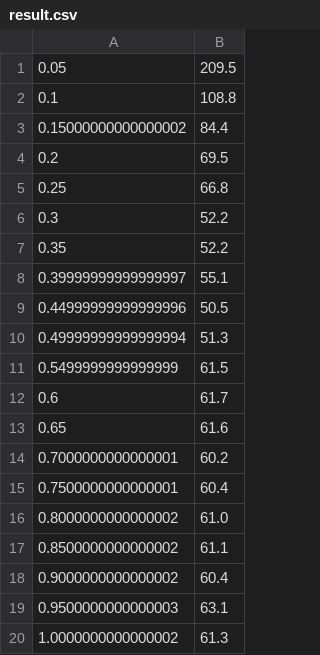
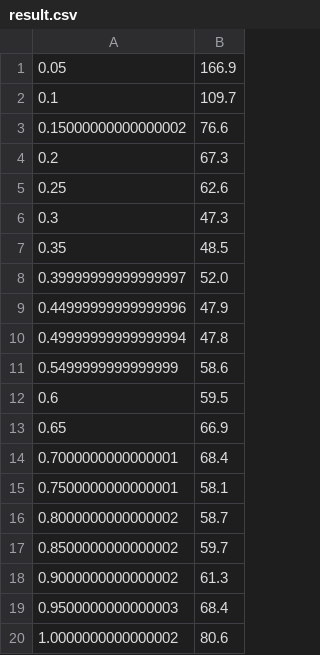
Before and after one commit to DanlinLu/INFO6205-Assignments, a CSV file: INFO6205/src/result.csv, drawn as a sheet.

Commit message:
assignment 5

```diff
--- a/INFO6205/src/result.csv
+++ b/INFO6205/src/result.csv
@@ -1,20 +1,20 @@
-0.05,209.5
-0.1,108.8
-0.15000000000000002,84.4
-0.2,69.5
-0.25,66.8
-0.3,52.2
-0.35,52.2
-0.39999999999999997,55.1
-0.44999999999999996,50.5
-0.49999999999999994,51.3
-0.5499999999999999,61.5
-0.6,61.7
-0.65,61.6
-0.7000000000000001,60.2
-0.7500000000000001,60.4
-0.8000000000000002,61.0
-0.8500000000000002,61.1
-0.9000000000000002,60.4
-0.9500000000000003,63.1
-1.0000000000000002,61.3
+0.05,166.9
+0.1,109.7
+0.15000000000000002,76.6
+0.2,67.3
+0.25,62.6
+0.3,47.3
+0.35,48.5
+0.39999999999999997,52.0
+0.44999999999999996,47.9
+0.49999999999999994,47.8
+0.5499999999999999,58.6
+0.6,59.5
+0.65,66.9
+0.7000000000000001,68.4
+0.7500000000000001,58.1
+0.8000000000000002,58.7
+0.8500000000000002,59.7
+0.9000000000000002,61.3
+0.9500000000000003,68.4
+1.0000000000000002,80.6
```
